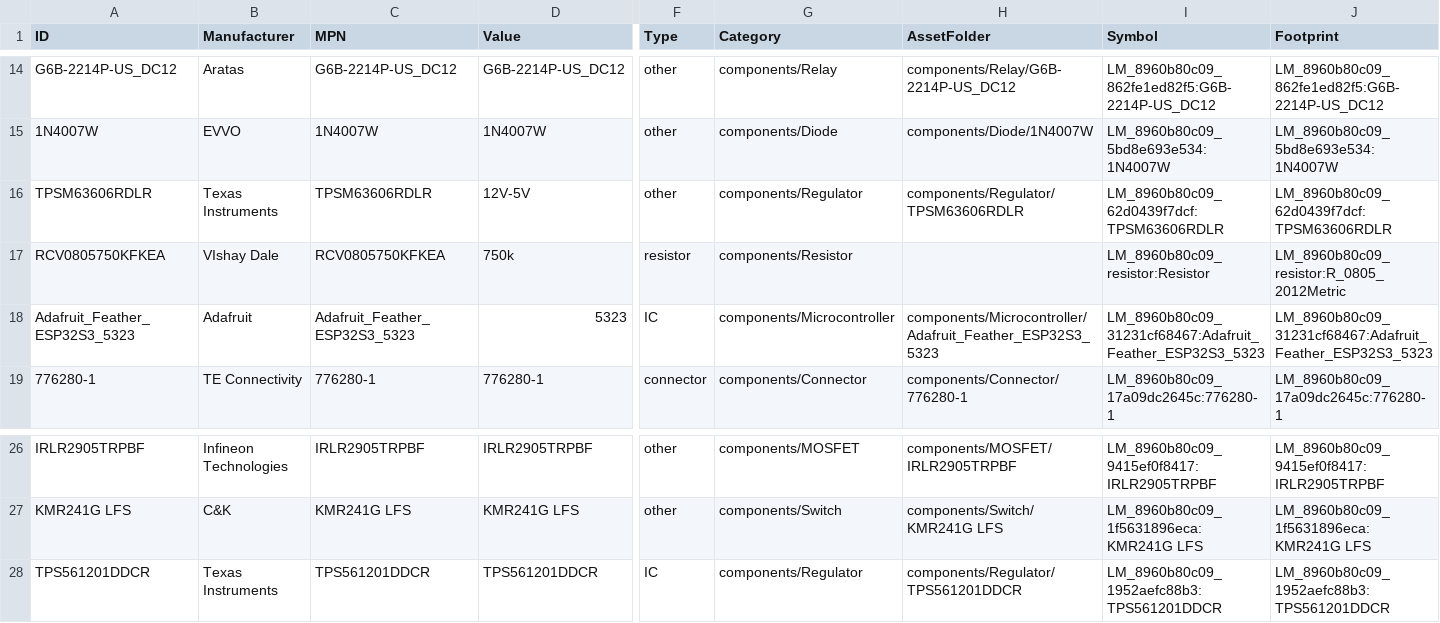
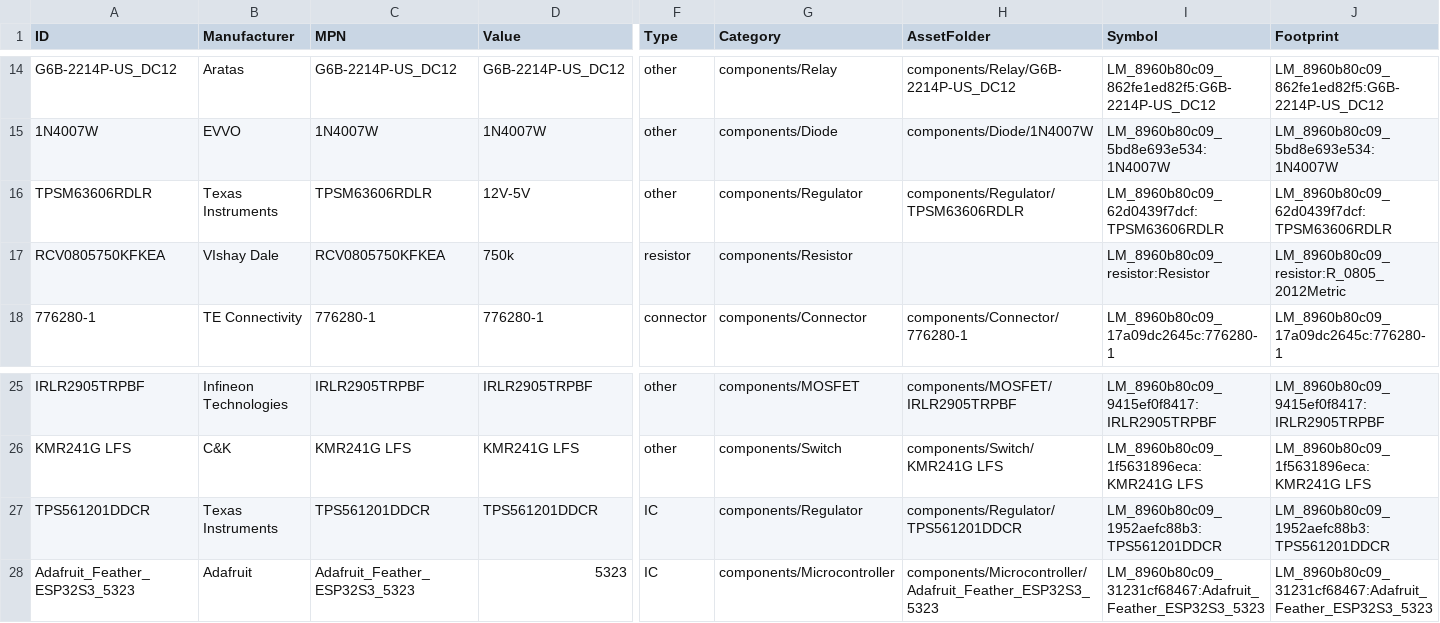
Before and after one commit to Anteater-Electric-Racing/electrical-pcbs, a CSV file: 26-27/Standard Parts Library/Anteater Parts/appdata/components.csv, drawn as a sheet; only a part is shown, gaps mark what is left out; removed rows and columns are numbered as before the commit, all else as after; rows hold the shown columns only; the diff names each change by its address in the sheet, - before the commit and + after, or states it on an @@ line.

```diff
--- a/26-27/Standard Parts Library/Anteater Parts/appdata/components.csv
+++ b/26-27/Standard Parts Library/Anteater Parts/appdata/components.csv
-row 18: Adafruit_Feather_ESP32S3_5323 | Adafruit | Adafruit_Feather_ESP32S3_5323 | 5323 | IC | components/Microcontroller | components/Microcontroller/Adafruit_Feather_ESP32S3_5323 | LM_8960b80c09_31231cf68467:Adafruit_Feather_ESP32S3_5323 | LM_8960b80c09_31231cf68467:Adafruit_Feather_ESP32S3_5323
+row 28: Adafruit_Feather_ESP32S3_5323 | Adafruit | Adafruit_Feather_ESP32S3_5323 | 5323 | IC | components/Microcontroller | components/Microcontroller/Adafruit_Feather_ESP32S3_5323 | LM_8960b80c09_31231cf68467:Adafruit_Feather_ESP32S3_5323 | LM_8960b80c09_31231cf68467:Adafruit_Feather_ESP32S3_5323
```
Also changed, not shown: 9 other files.
